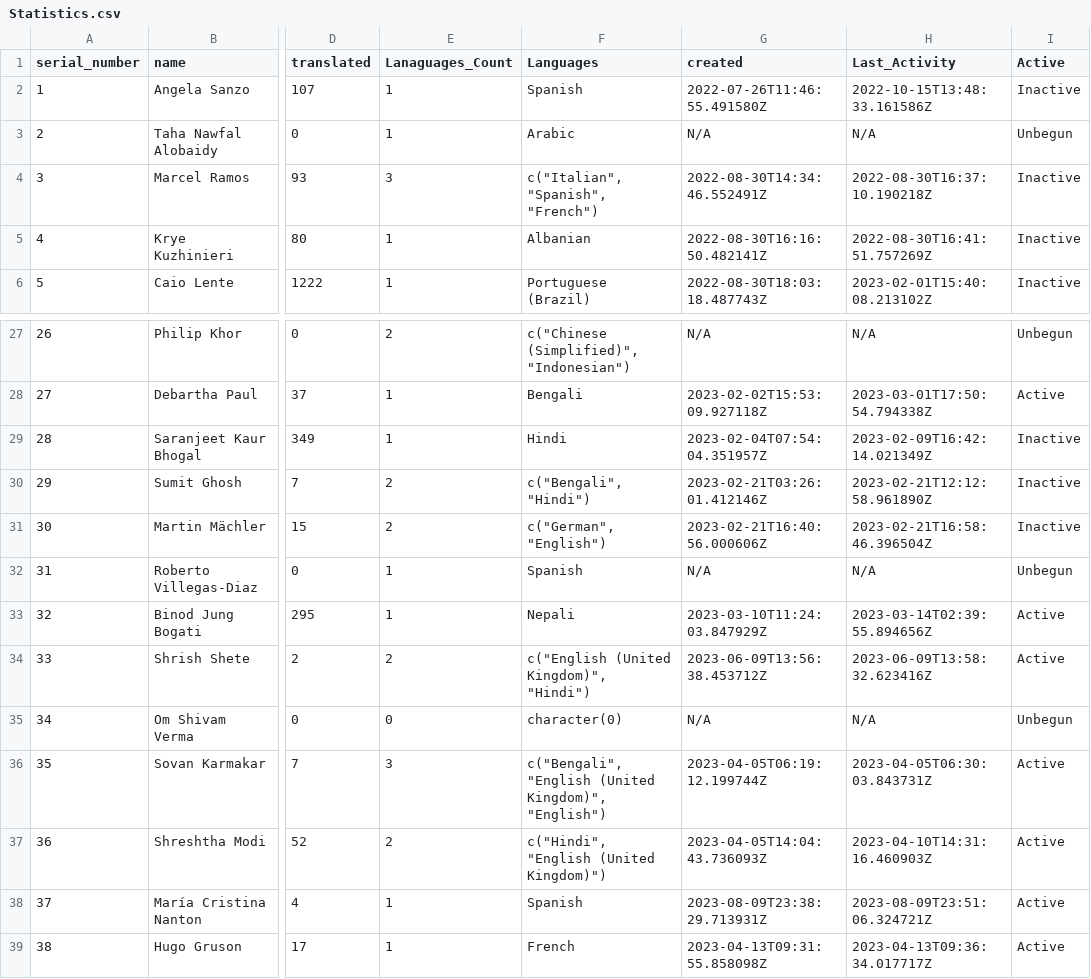
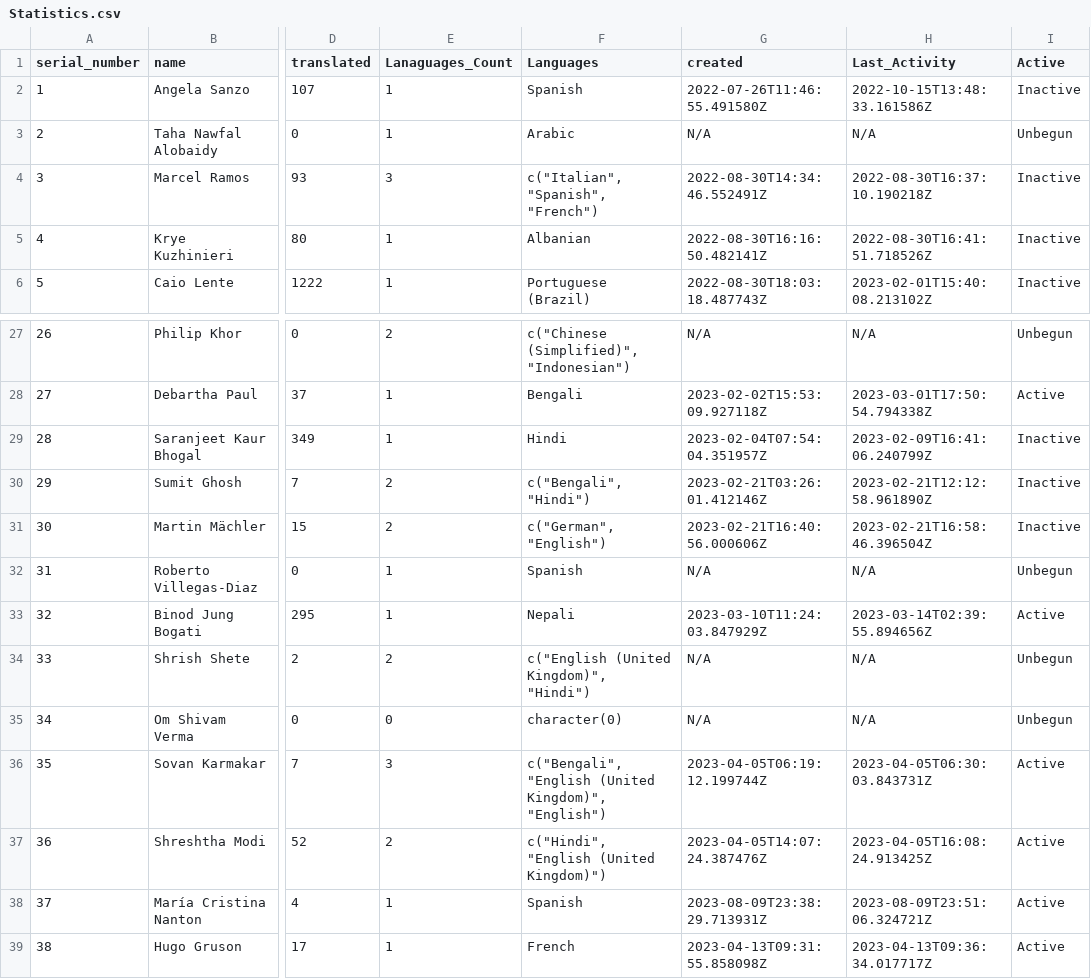
Before and after one commit to shrish-shete20/weblate, a CSV file: User Statistics/Statistics.csv, drawn as a sheet; only a part is shown, gaps mark what is left out; the diff names each change by its address in the sheet, - before the commit and + after, or states it on an @@ line.

Commit message:
Updated users Csv

```diff
--- a/User Statistics/Statistics.csv
+++ b/User Statistics/Statistics.csv
-H5 (Last_Activity): 2022-08-30T16:41:51.757269Z
+H5 (Last_Activity): 2022-08-30T16:41:51.718526Z
-H29 (Last_Activity): 2023-02-09T16:42:14.021349Z
+H29 (Last_Activity): 2023-02-09T16:41:06.240799Z
-G34 (created): 2023-06-09T13:56:38.453712Z
+G34 (created): N/A
-H34 (Last_Activity): 2023-06-09T13:58:32.623416Z
+H34 (Last_Activity): N/A
-I34 (Active): Active
+I34 (Active): Unbegun
-G37 (created): 2023-04-05T14:04:43.736093Z
+G37 (created): 2023-04-05T14:07:24.387476Z
-H37 (Last_Activity): 2023-04-10T14:31:16.460903Z
+H37 (Last_Activity): 2023-04-05T16:08:24.913425Z
```
